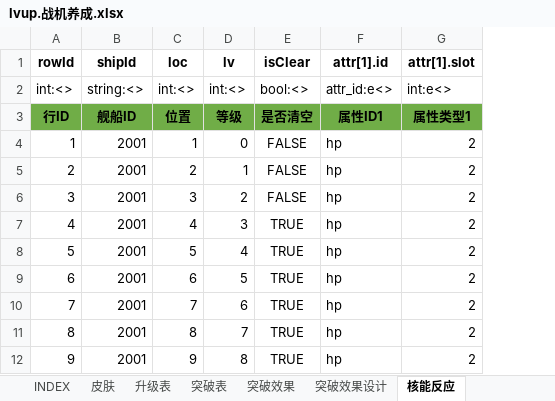
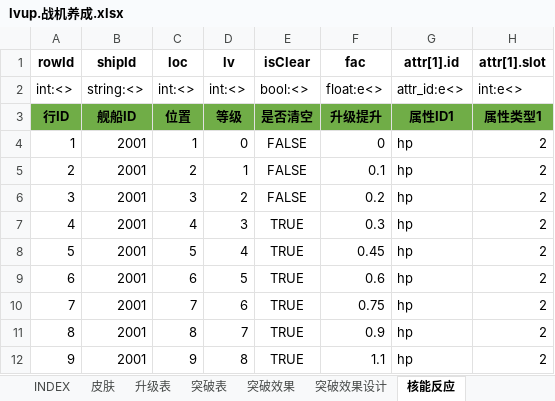
Before and after one commit to hataksumo/UIDesigner, an Excel workbook: Excel/lvup.战机养成.xlsx, sheet 核能反应, drawn as a sheet; only a part is shown; values as stored, in another font and other column widths than the file's, no borders; the diff names each change by its address in the sheet, - before the commit and + after, or states it on an @@ line.

```diff
--- a/Excel/lvup.战机养成.xlsx (sheet 核能反应)
+++ b/Excel/lvup.战机养成.xlsx (sheet 核能反应)
+column F (fac), rows 2-12: float:e<> | 升级提升 | 0 | 0.1 | 0.2 | 0.3 | 0.45 | 0.6 | 0.75 | 0.9 | 1.1
```
Also changed, not shown: formulas that keep their value, Excel/item.道具.xlsx.
